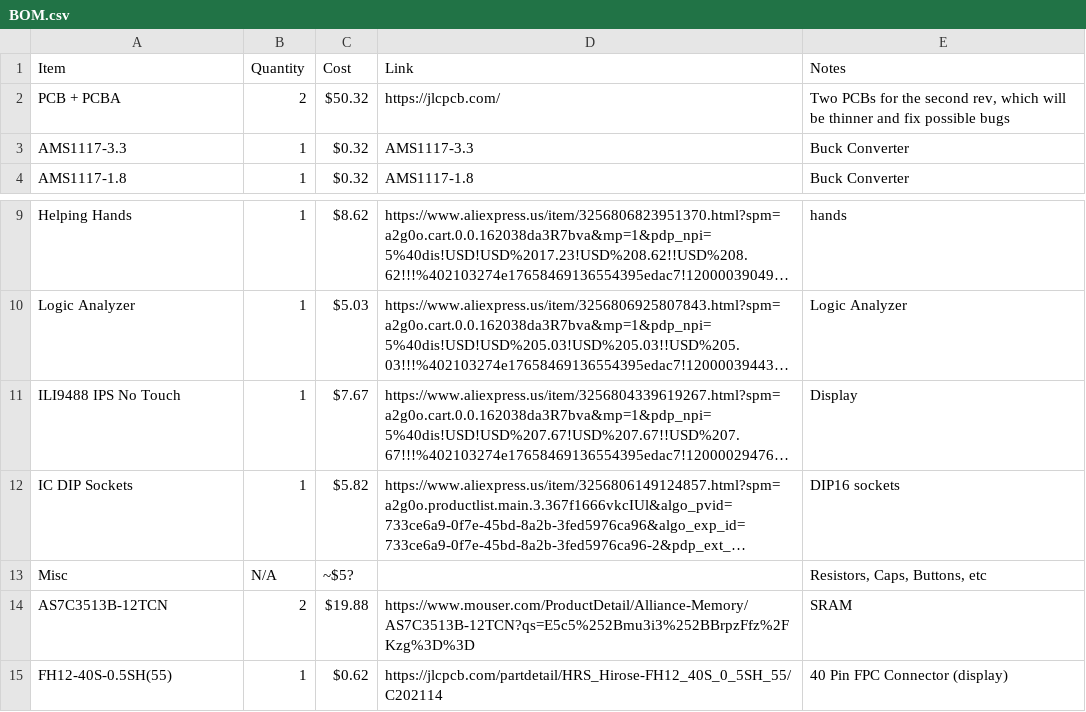
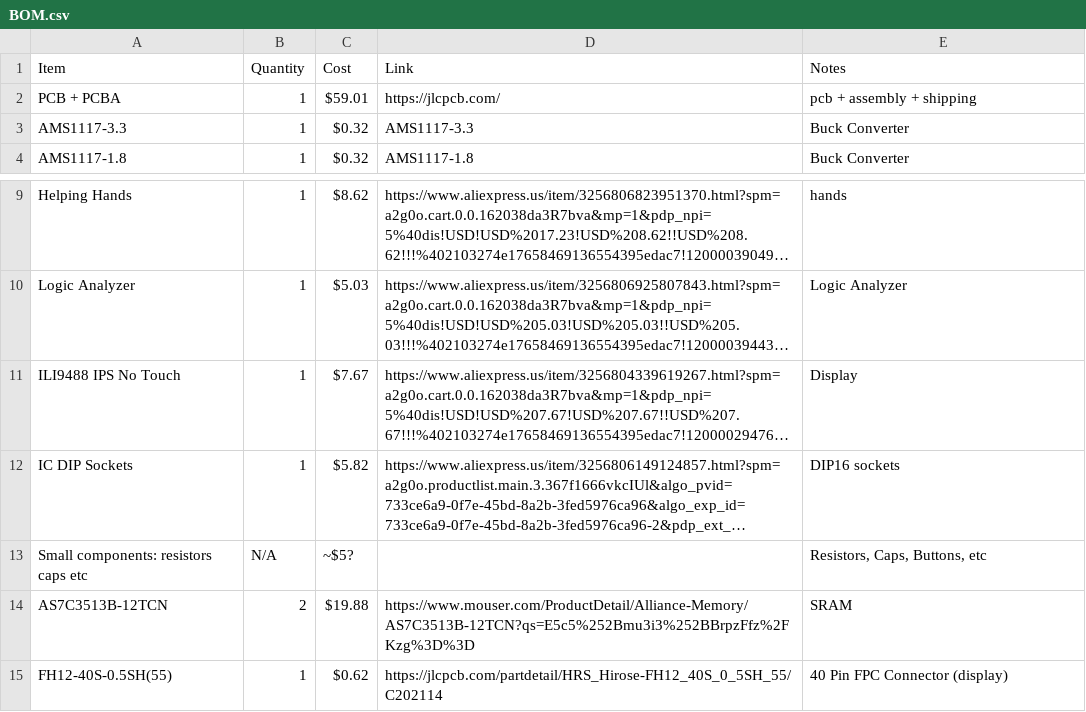
Before and after one commit to ratmuds/mud-16, a CSV file: BOM.csv, drawn as a sheet; only a part is shown, gaps mark what is left out; long unchanged cells end in …; the diff names each change by its address in the sheet, - before the commit and + after, or states it on an @@ line.

```diff
--- a/BOM.csv
+++ b/BOM.csv
-B2 (Quantity): 2
+B2 (Quantity): 1
-C2 (Cost): $50.32
+C2 (Cost): $59.01
-E2 (Notes): Two PCBs for the second rev, which will be thinner and fix possible bugs
+E2 (Notes): pcb + assembly + shipping
-A13 (Item): Misc
+A13 (Item): Small components: resistors caps etc
```
Also changed, not shown: 1 other file.
